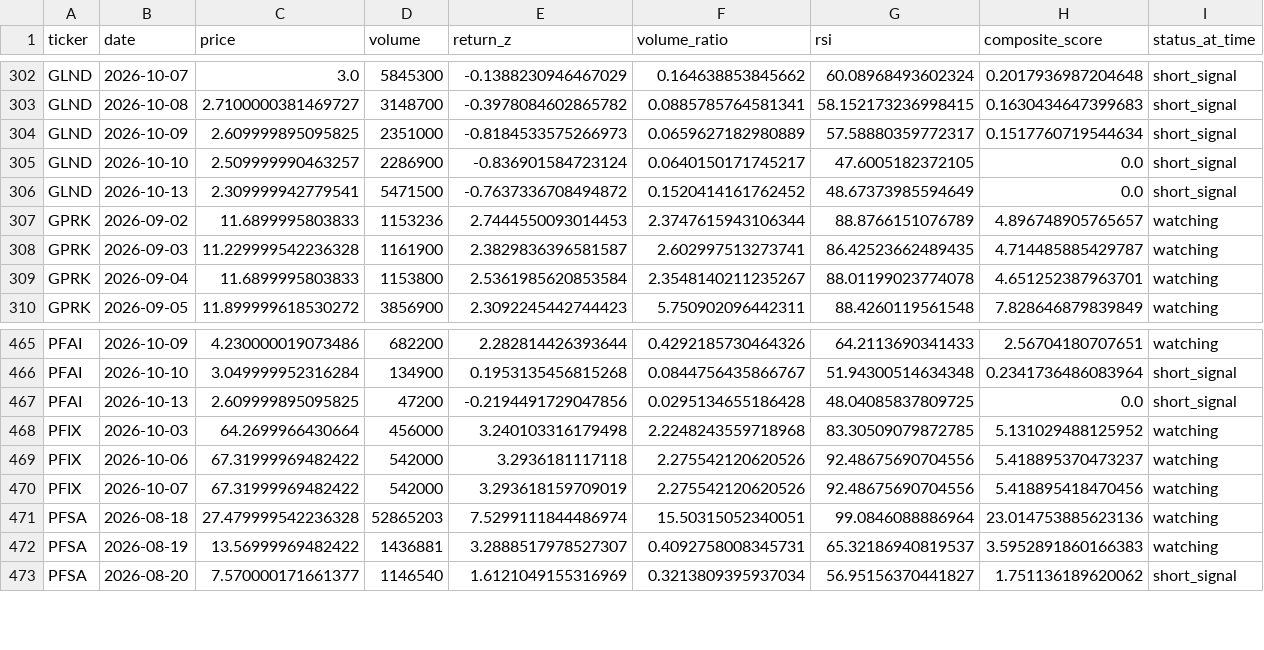
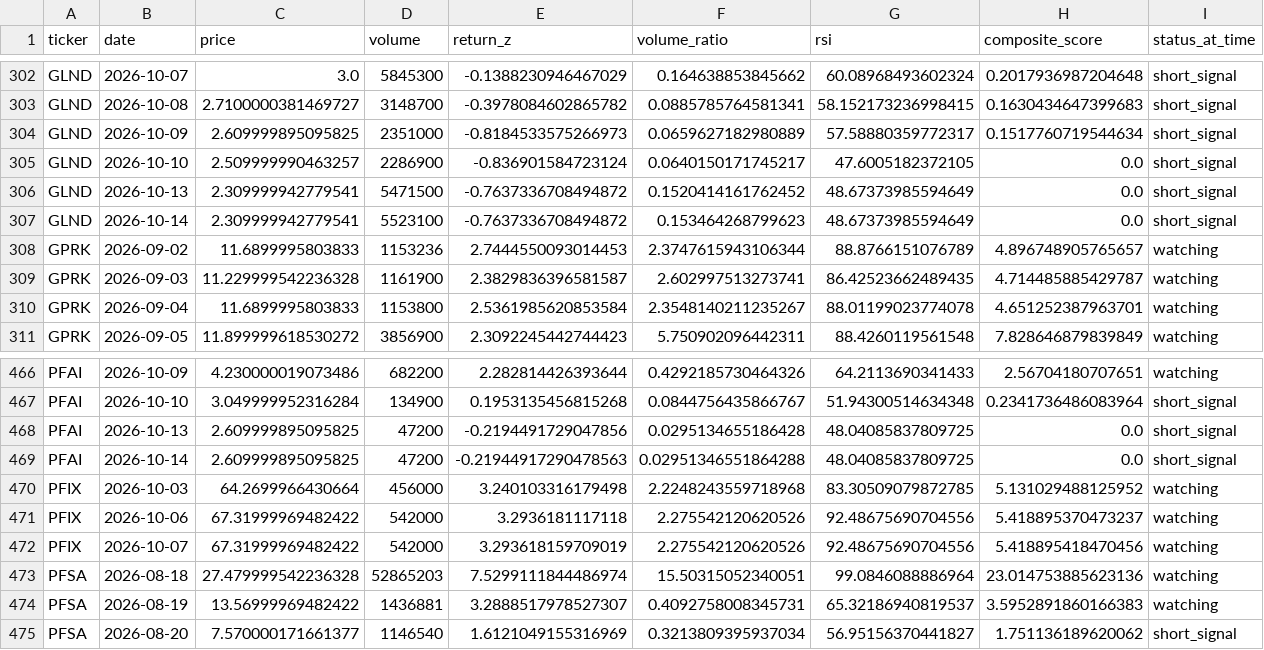
Before and after one commit to kgb1970-gh/stock-crash-tracker, a CSV file: data/watchlist_history.csv, drawn as a sheet; only a part is shown, gaps mark what is left out; the diff names each change by its address in the sheet, - before the commit and + after, or states it on an @@ line.

```diff
--- a/data/watchlist_history.csv
+++ b/data/watchlist_history.csv
+row 307: GLND | 2026-10-14 | 2.309999942779541 | 5523100 | -0.7637336708494872 | 0.153464268799623 | 48.67373985594649 | 0.0 | short_signal
+row 469: PFAI | 2026-10-14 | 2.609999895095825 | 47200 | -0.21944917290478563 | 0.02951346551864288 | 48.04085837809725 | 0.0 | short_signal
```
Also changed, not shown: data/watchlist.csv.
